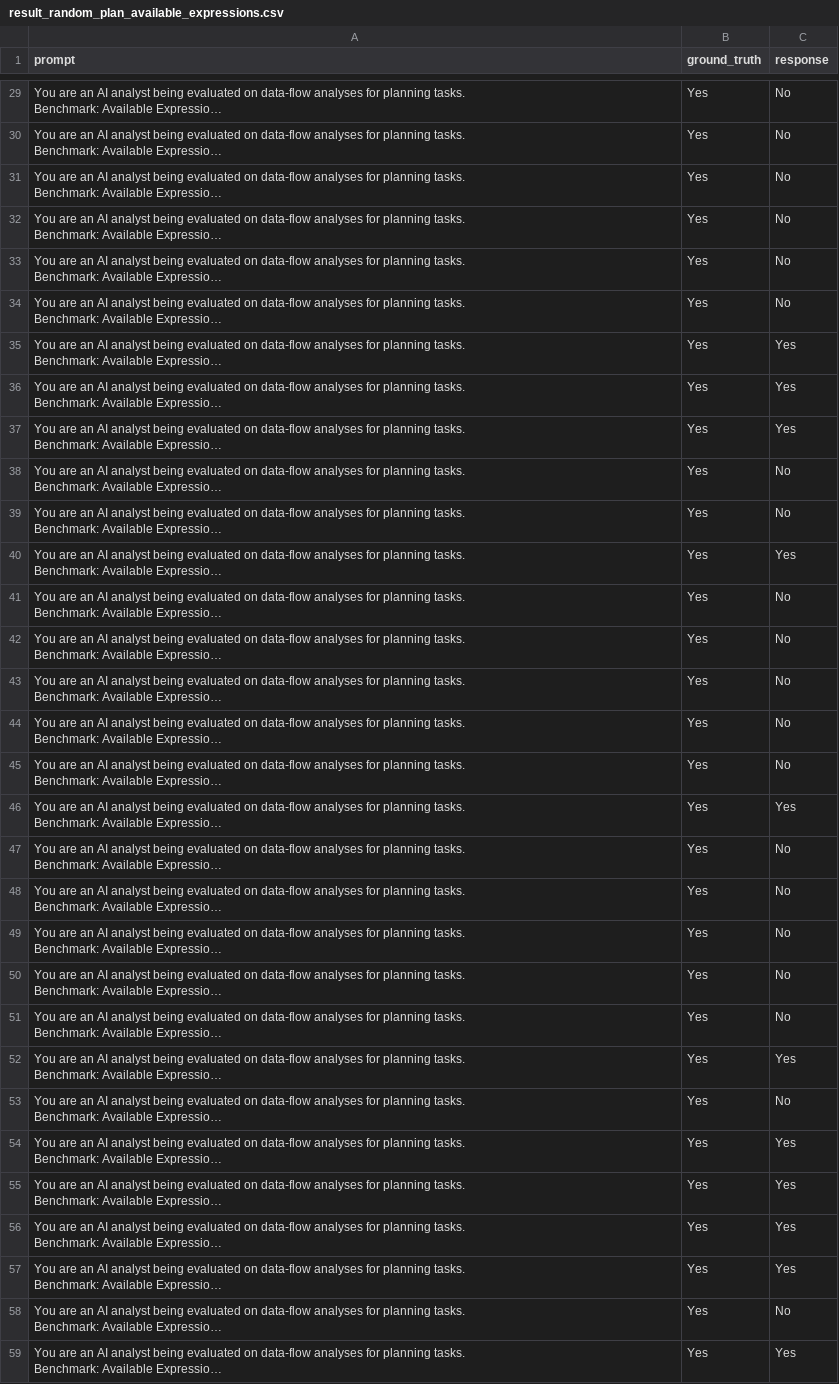
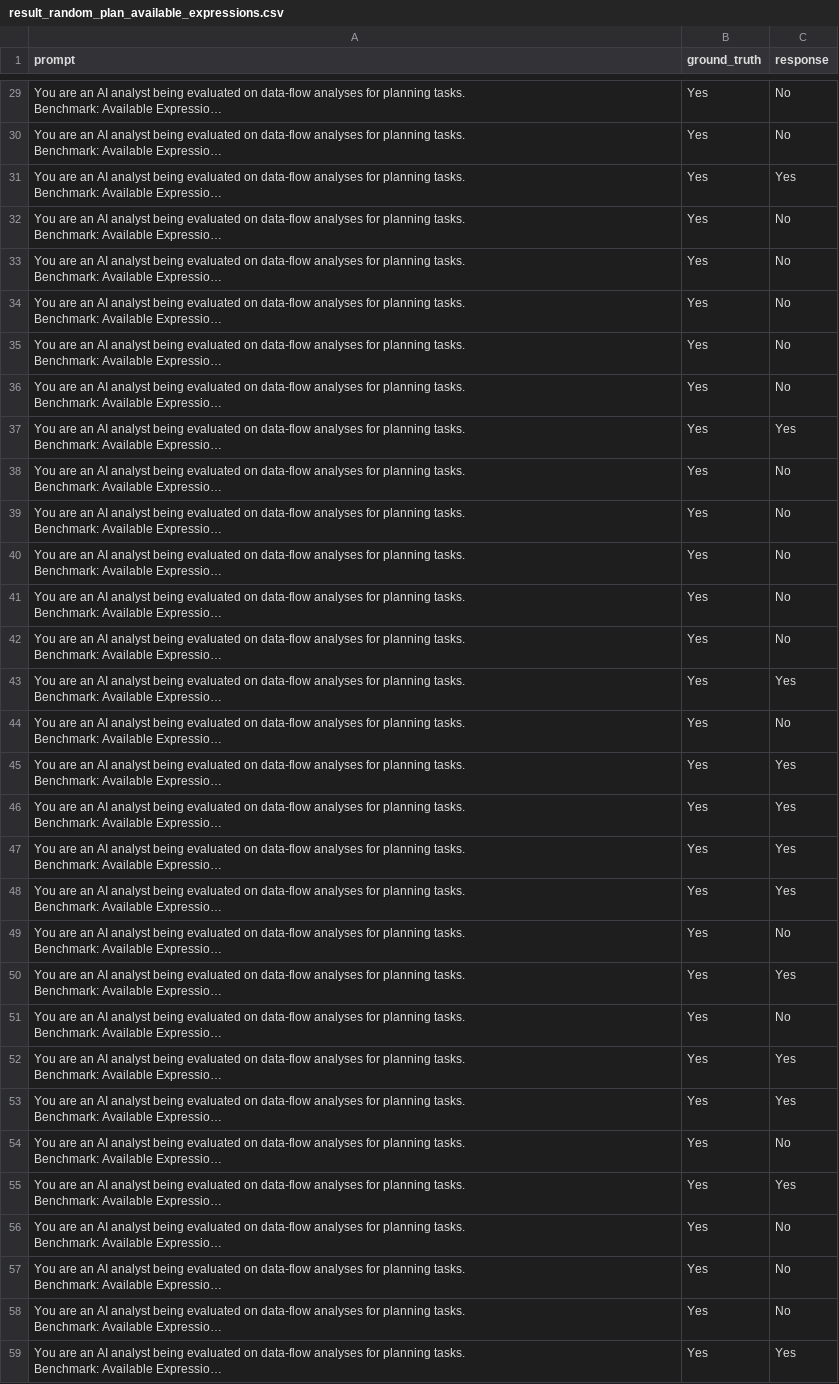
Before and after one commit to VishalPallagani/FABLE, a CSV file: results/baseline_plan/result_random_plan_available_expressions.csv, drawn as a sheet; only a part is shown, gaps mark what is left out; long unchanged cells end in …; the diff covers the shown part only; the diff names each change by its address in the sheet, - before the commit and + after, or states it on an @@ line.

```diff
--- a/results/baseline_plan/result_random_plan_available_expressions.csv
+++ b/results/baseline_plan/result_random_plan_available_expressions.csv
-C31 (response): No
+C31 (response): Yes
-C35:C36 (response): Yes
+C35:C36 (response): No
-C40 (response): Yes
+C40 (response): No
-C43 (response): No
+C43 (response): Yes
-C45 (response): No
+C45 (response): Yes
-C47:C48 (response): No
+C47:C48 (response): Yes
-C50 (response): No
+C50 (response): Yes
-C53 (response): No
+C53 (response): Yes
-C54 (response): Yes
+C54 (response): No
-C56:C57 (response): Yes
+C56:C57 (response): No
```
Also changed, not shown: 42 edited cells elsewhere in this file, results/baseline_plan/result_random_plan_concurrency_analysis.csv, results/baseline_plan/result_random_plan_interval_analysis.csv, 15 other files.
